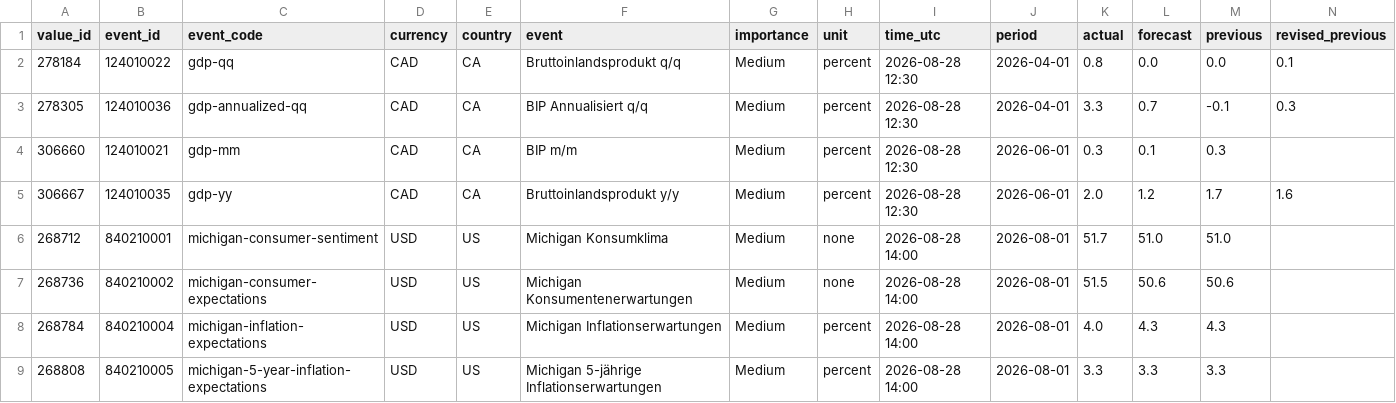
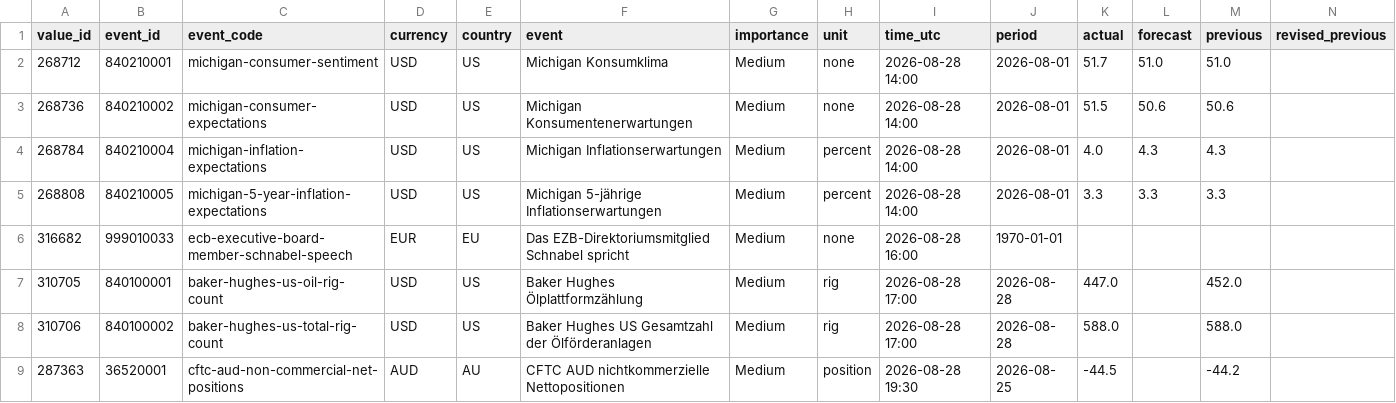
Before and after one commit to MazohFX/taco-strategy-lab, a CSV file: data/macro_calendar/mt5_recent.csv, drawn as a sheet; only a part is shown; the shorter side is filled out with more unchanged rows; rows hold the shown columns only; the diff names each change by its address in the sheet, - before the commit and + after, or states it on an @@ line.

Commit message:
MT5 Makro-Kalender Sync 2026-10-16 05:45 UTC

```diff
--- a/data/macro_calendar/mt5_recent.csv
+++ b/data/macro_calendar/mt5_recent.csv
-row 2: 278184 | 124010022 | gdp-qq | CAD | CA | Bruttoinlandsprodukt q/q | Medium | percent | 2026-08-28 12:30 | 2026-04-01 | 0.8 | 0.0 | 0.0 | 0.1
-row 3: 278305 | 124010036 | gdp-annualized-qq | CAD | CA | BIP Annualisiert q/q | Medium | percent | 2026-08-28 12:30 | 2026-04-01 | 3.3 | 0.7 | -0.1 | 0.3
-row 4: 306660 | 124010021 | gdp-mm | CAD | CA | BIP m/m | Medium | percent | 2026-08-28 12:30 | 2026-06-01 | 0.3 | 0.1 | 0.3
-row 5: 306667 | 124010035 | gdp-yy | CAD | CA | Bruttoinlandsprodukt y/y | Medium | percent | 2026-08-28 12:30 | 2026-06-01 | 2.0 | 1.2 | 1.7 | 1.6
```
